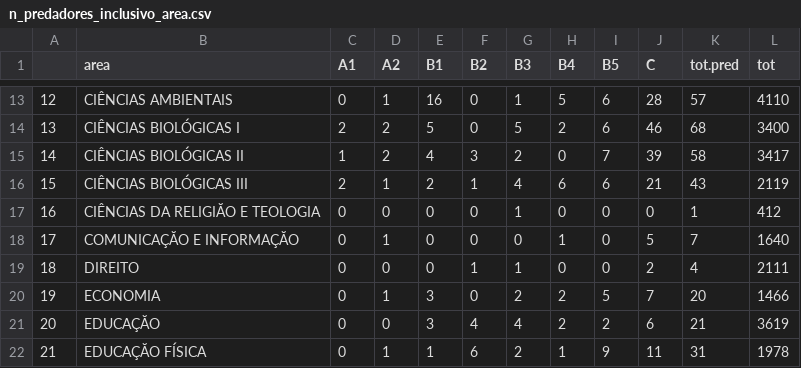
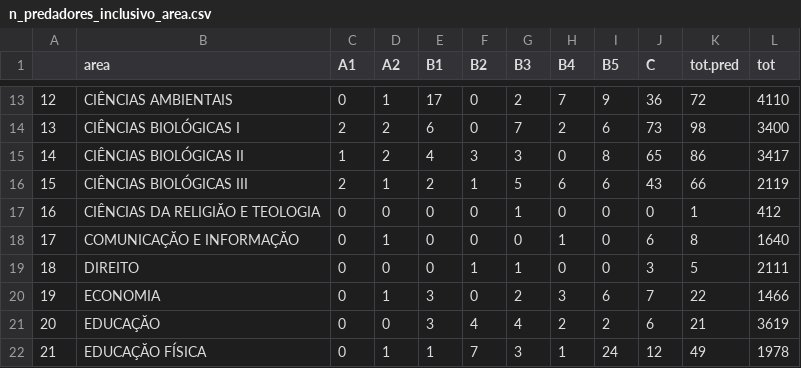
Before and after one commit to piklprado/predatoryQUALIS, a CSV file: n_predadores_inclusivo_area.csv, drawn as a sheet; only a part is shown, gaps mark what is left out; the diff covers the shown part only.

```diff
--- a/n_predadores_inclusivo_area.csv
+++ b/n_predadores_inclusivo_area.csv
@@ -13,10 +13,10 @@
-"12";"CIÊNCIAS AMBIENTAIS";0;1;16;0;1;5;6;28;57;4110
-"13";"CIÊNCIAS BIOLÓGICAS I";2;2;5;0;5;2;6;46;68;3400
-"14";"CIÊNCIAS BIOLÓGICAS II";1;2;4;3;2;0;7;39;58;3417
-"15";"CIÊNCIAS BIOLÓGICAS III";2;1;2;1;4;6;6;21;43;2119
+"12";"CIÊNCIAS AMBIENTAIS";0;1;17;0;2;7;9;36;72;4110
+"13";"CIÊNCIAS BIOLÓGICAS I";2;2;6;0;7;2;6;73;98;3400
+"14";"CIÊNCIAS BIOLÓGICAS II";1;2;4;3;3;0;8;65;86;3417
+"15";"CIÊNCIAS BIOLÓGICAS III";2;1;2;1;5;6;6;43;66;2119
 "16";"CIÊNCIAS DA RELIGIĂO E TEOLOGIA";0;0;0;0;1;0;0;0;1;412
-"17";"COMUNICAÇĂO E INFORMAÇĂO";0;1;0;0;0;1;0;5;7;1640
-"18";"DIREITO";0;0;0;1;1;0;0;2;4;2111
-"19";"ECONOMIA";0;1;3;0;2;2;5;7;20;1466
+"17";"COMUNICAÇĂO E INFORMAÇĂO";0;1;0;0;0;1;0;6;8;1640
+"18";"DIREITO";0;0;0;1;1;0;0;3;5;2111
+"19";"ECONOMIA";0;1;3;0;2;3;6;7;22;1466
 "20";"EDUCAÇĂO";0;0;3;4;4;2;2;6;21;3619
-"21";"EDUCAÇĂO FÍSICA";0;1;1;6;2;1;9;11;31;1978
+"21";"EDUCAÇĂO FÍSICA";0;1;1;7;3;1;24;12;49;1978
```
Also changed, not shown: 115 edited cells elsewhere in this file, proporcao_pred_estrato_area.csv, 5 other files.
